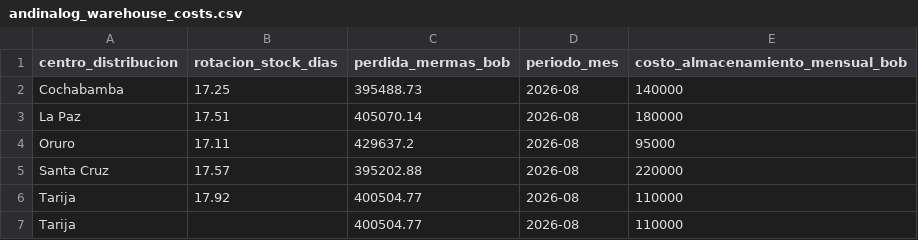
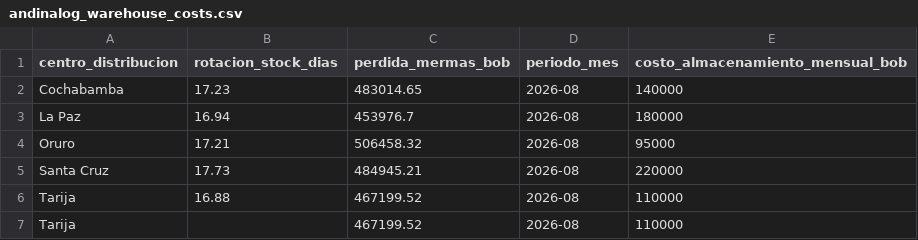
Before and after one commit to remrodri/practicasNotebookColab, a CSV file: datasets/AndinaLog_03B_Bronce/andinalog_warehouse_costs.csv, drawn as a sheet.

```diff
--- a/datasets/AndinaLog_03B_Bronce/andinalog_warehouse_costs.csv
+++ b/datasets/AndinaLog_03B_Bronce/andinalog_warehouse_costs.csv
@@ -1,7 +1,7 @@
 centro_distribucion,rotacion_stock_dias,perdida_mermas_bob,periodo_mes,costo_almacenamiento_mensual_bob
-Cochabamba,17.25,395488.73,2026-08,140000
-La Paz,17.51,405070.14,2026-08,180000
-Oruro,17.11,429637.2,2026-08,95000
-Santa Cruz,17.57,395202.88,2026-08,220000
-Tarija,17.92,400504.77,2026-08,110000
-Tarija,,400504.77,2026-08,110000
+Cochabamba,17.23,483014.65,2026-08,140000
+La Paz,16.94,453976.7,2026-08,180000
+Oruro,17.21,506458.32,2026-08,95000
+Santa Cruz,17.73,484945.21,2026-08,220000
+Tarija,16.88,467199.52,2026-08,110000
+Tarija,,467199.52,2026-08,110000
```
Also changed, not shown: datasets/AndinaLog_03B_Bronce/andinalog_clientes.csv, datasets/AndinaLog_03B_Bronce/andinalog_commercial_margins.csv, 28 other files.
